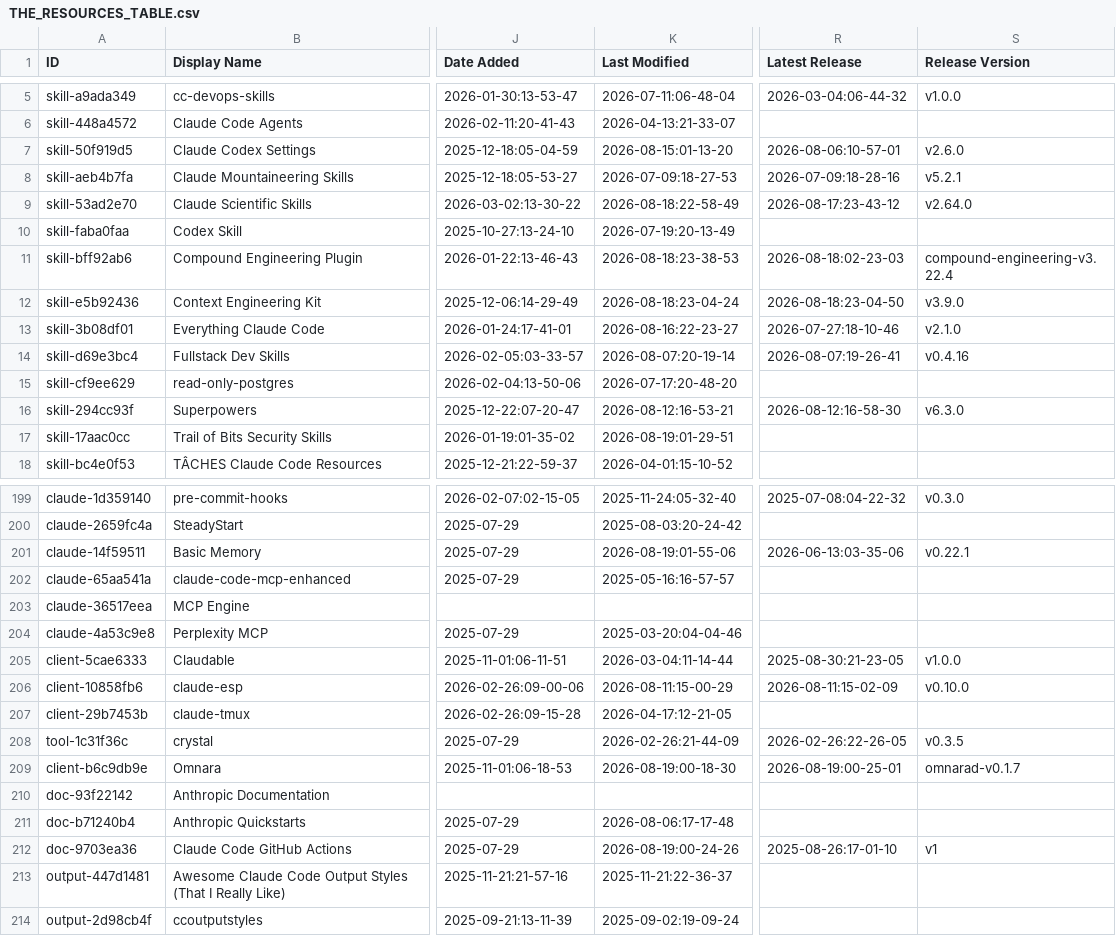
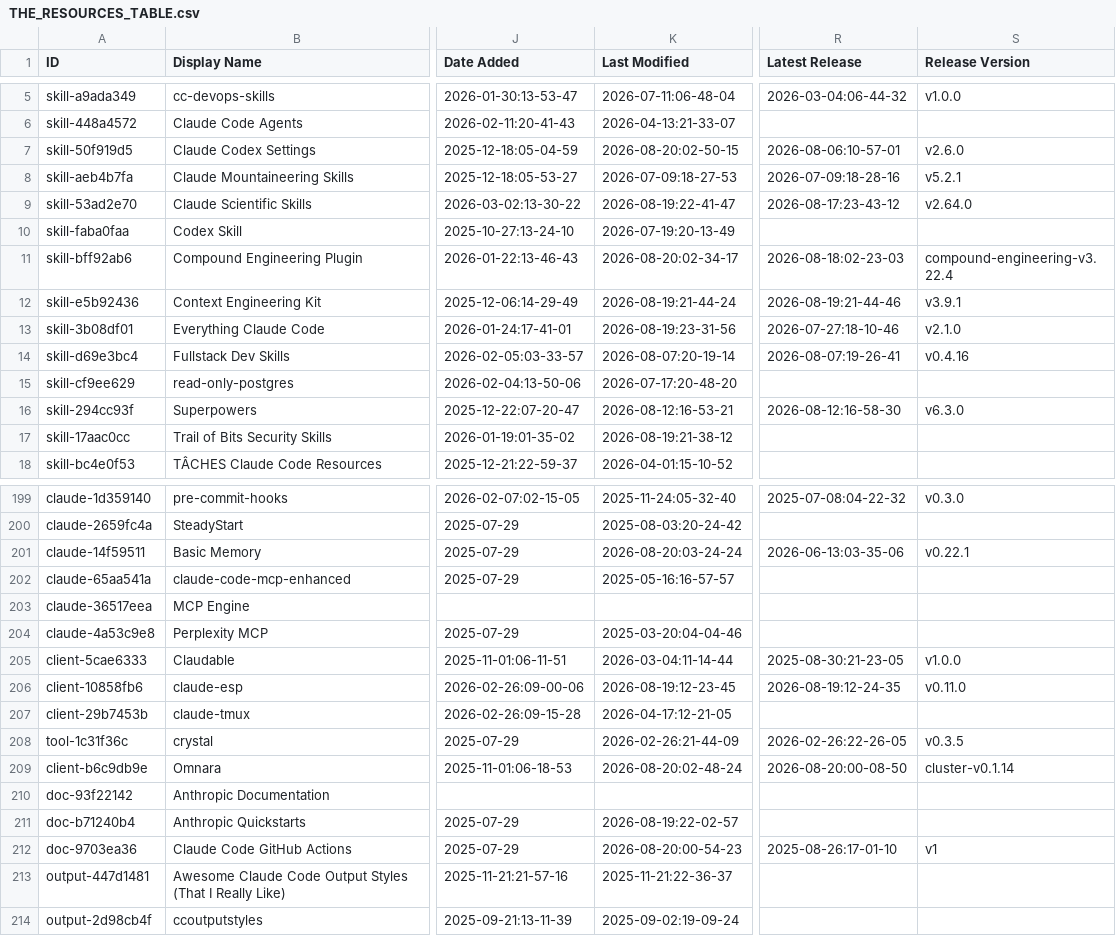
Before and after one commit to mdelmaschio-cpu/awesome-claude-code, a CSV file: THE_RESOURCES_TABLE.csv, drawn as a sheet; only a part is shown, gaps mark what is left out; the diff covers the shown part only; the diff names each change by its address in the sheet, - before the commit and + after, or states it on an @@ line.

```diff
--- a/THE_RESOURCES_TABLE.csv
+++ b/THE_RESOURCES_TABLE.csv
-K7 (Last Modified): 2026-08-15:01-13-20
+K7 (Last Modified): 2026-08-20:02-50-15
-K9 (Last Modified): 2026-08-18:22-58-49
+K9 (Last Modified): 2026-08-19:22-41-47
-K11 (Last Modified): 2026-08-18:23-38-53
+K11 (Last Modified): 2026-08-20:02-34-17
-K12 (Last Modified): 2026-08-18:23-04-24
+K12 (Last Modified): 2026-08-19:21-44-24
-R12 (Latest Release): 2026-08-18:23-04-50
+R12 (Latest Release): 2026-08-19:21-44-46
-S12 (Release Version): v3.9.0
+S12 (Release Version): v3.9.1
-K13 (Last Modified): 2026-08-16:22-23-27
+K13 (Last Modified): 2026-08-19:23-31-56
-K17 (Last Modified): 2026-08-19:01-29-51
+K17 (Last Modified): 2026-08-19:21-38-12
-K201 (Last Modified): 2026-08-19:01-55-06
+K201 (Last Modified): 2026-08-20:03-24-24
-K206 (Last Modified): 2026-08-11:15-00-29
+K206 (Last Modified): 2026-08-19:12-23-45
-R206 (Latest Release): 2026-08-11:15-02-09
+R206 (Latest Release): 2026-08-19:12-24-35
-S206 (Release Version): v0.10.0
+S206 (Release Version): v0.11.0
-K209 (Last Modified): 2026-08-19:00-18-30
+K209 (Last Modified): 2026-08-20:02-48-24
-R209 (Latest Release): 2026-08-19:00-25-01
+R209 (Latest Release): 2026-08-20:00-08-50
-S209 (Release Version): omnarad-v0.1.7
+S209 (Release Version): cluster-v0.1.14
-K211 (Last Modified): 2026-08-06:17-17-48
+K211 (Last Modified): 2026-08-19:22-02-57
-K212 (Last Modified): 2026-08-19:00-24-26
+K212 (Last Modified): 2026-08-20:00-54-23
```
Also changed, not shown: 27 edited cells elsewhere in this file.
